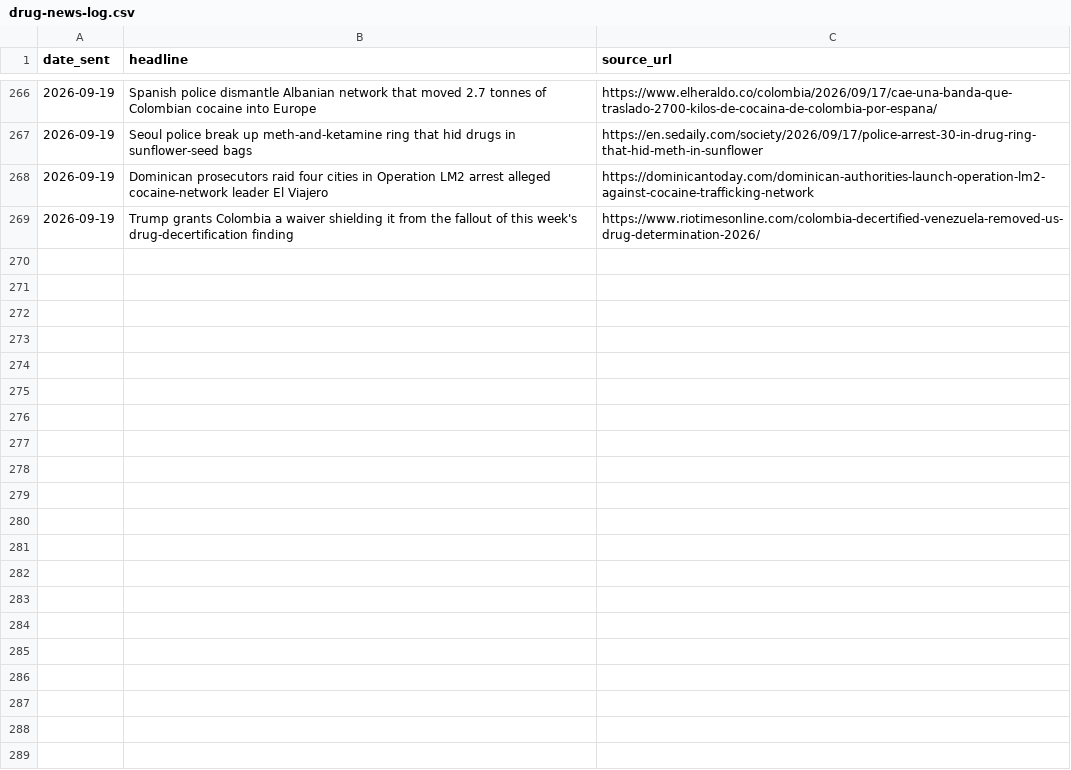
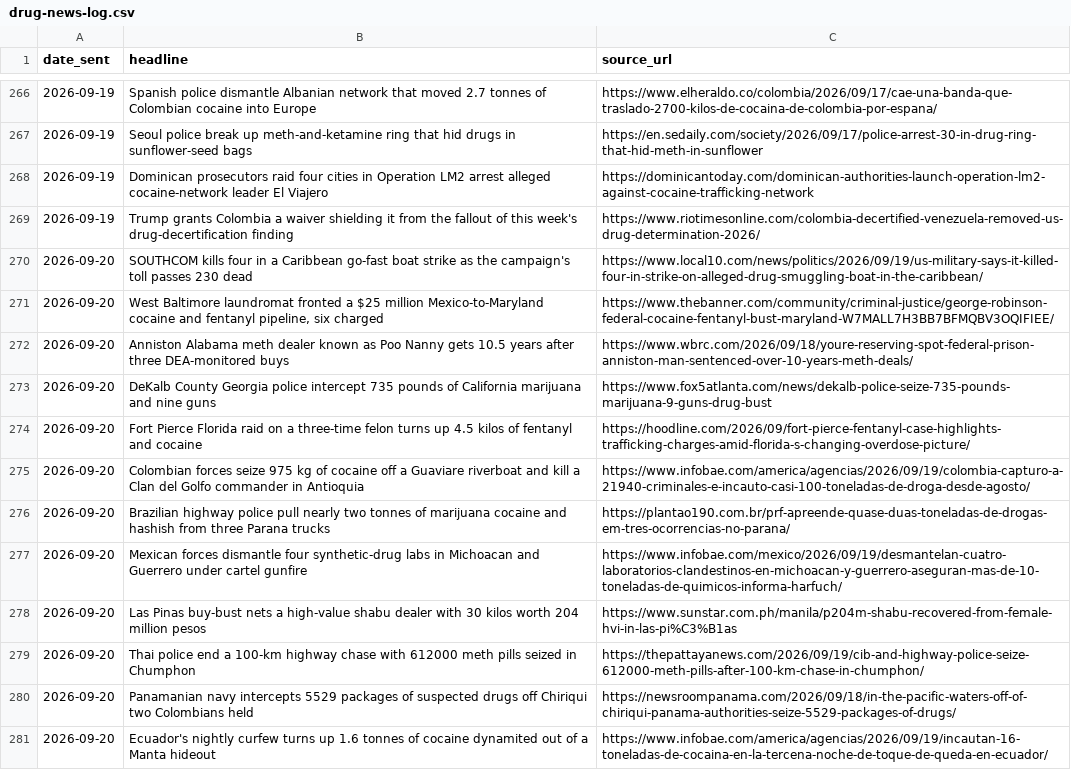
Before and after one commit to therealwizofoz/drug-news-roundup, a CSV file: data/drug-news-log.csv, drawn as a sheet; only a part is shown, gaps mark what is left out.

```diff
--- a/data/drug-news-log.csv
+++ b/data/drug-news-log.csv
@@ -269 +269,13 @@ date_sent,headline,source_url
 2026-09-19,"Trump grants Colombia a waiver shielding it from the fallout of this week's drug-decertification finding",https://www.riotimesonline.com/colombia-decertified-venezuela-removed-us-drug-determination-2026/
+2026-09-20,"SOUTHCOM kills four in a Caribbean go-fast boat strike as the campaign's toll passes 230 dead",https://www.local10.com/news/politics/2026/09/19/us-military-says-it-killed-four-in-strike-on-alleged-drug-smuggling-boat-in-the-caribbean/
+2026-09-20,"West Baltimore laundromat fronted a $25 million Mexico-to-Maryland cocaine and fentanyl pipeline, six charged",https://www.thebanner.com/community/criminal-justice/george-robinson-federal-cocaine-fentanyl-bust-maryland-W7MALL7H3BB7BFMQBV3OQIFIEE/
+2026-09-20,"Anniston Alabama meth dealer known as Poo Nanny gets 10.5 years after three DEA-monitored buys",https://www.wbrc.com/2026/09/18/youre-reserving-spot-federal-prison-anniston-man-sentenced-over-10-years-meth-deals/
+2026-09-20,"DeKalb County Georgia police intercept 735 pounds of California marijuana and nine guns",https://www.fox5atlanta.com/news/dekalb-police-seize-735-pounds-marijuana-9-guns-drug-bust
+2026-09-20,"Fort Pierce Florida raid on a three-time felon turns up 4.5 kilos of fentanyl and cocaine",https://hoodline.com/2026/09/fort-pierce-fentanyl-case-highlights-trafficking-charges-amid-florida-s-changing-overdose-picture/
+2026-09-20,"Colombian forces seize 975 kg of cocaine off a Guaviare riverboat and kill a Clan del Golfo commander in Antioquia",https://www.infobae.com/america/agencias/2026/09/19/colombia-capturo-a-21940-criminales-e-incauto-casi-100-toneladas-de-droga-desde-agosto/
+2026-09-20,"Brazilian highway police pull nearly two tonnes of marijuana cocaine and hashish from three Parana trucks",https://plantao190.com.br/prf-apreende-quase-duas-toneladas-de-drogas-em-tres-ocorrencias-no-parana/
+2026-09-20,"Mexican forces dismantle four synthetic-drug labs in Michoacan and Guerrero under cartel gunfire",https://www.infobae.com/mexico/2026/09/19/desmantelan-cuatro-laboratorios-clandestinos-en-michoacan-y-guerrero-aseguran-mas-de-10-toneladas-de-quimicos-informa-harfuch/
+2026-09-20,"Las Pinas buy-bust nets a high-value shabu dealer with 30 kilos worth 204 million pesos",https://www.sunstar.com.ph/manila/p204m-shabu-recovered-from-female-hvi-in-las-pi%C3%B1as
+2026-09-20,"Thai police end a 100-km highway chase with 612000 meth pills seized in Chumphon",https://thepattayanews.com/2026/09/19/cib-and-highway-police-seize-612000-meth-pills-after-100-km-chase-in-chumphon/
+2026-09-20,"Panamanian navy intercepts 5529 packages of suspected drugs off Chiriqui two Colombians held",https://newsroompanama.com/2026/09/18/in-the-pacific-waters-off-of-chiriqui-panama-authorities-seize-5529-packages-of-drugs/
+2026-09-20,"Ecuador's nightly curfew turns up 1.6 tonnes of cocaine dynamited out of a Manta hideout",https://www.infobae.com/america/agencias/2026/09/19/incautan-16-toneladas-de-cocaina-en-la-tercena-noche-de-toque-de-queda-en-ecuador/
```
Also changed, not shown: 43 other files.
